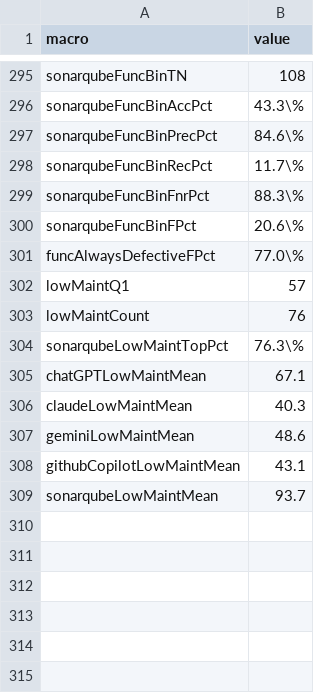
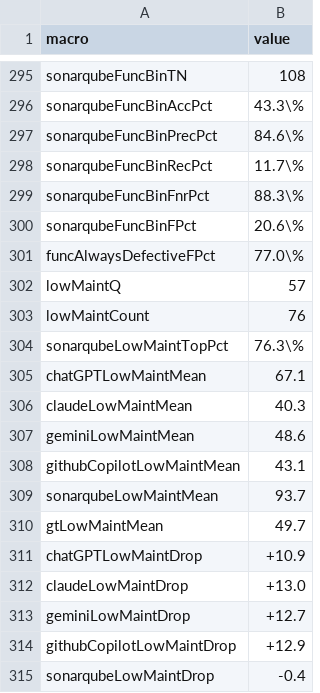
Before and after one commit to ReutBenisho/code-quality-research, a CSV file: results/charts/6_Summary/extra_metrics_summary.csv, drawn as a sheet; only a part is shown, gaps mark what is left out.

Commit message:
Added macros

```diff
--- a/results/charts/6_Summary/extra_metrics_summary.csv
+++ b/results/charts/6_Summary/extra_metrics_summary.csv
@@ -301,3 +301,3 @@ sonarqubeFuncBinFPct,20.6\%
 funcAlwaysDefectiveFPct,77.0\%
-lowMaintQ1,57
+lowMaintQ,57
 lowMaintCount,76
@@ -309 +309,7 @@ githubCopilotLowMaintMean,43.1
 sonarqubeLowMaintMean,93.7
+gtLowMaintMean,49.7
+chatGPTLowMaintDrop,+10.9
+claudeLowMaintDrop,+13.0
+geminiLowMaintDrop,+12.7
+githubCopilotLowMaintDrop,+12.9
+sonarqubeLowMaintDrop,-0.4
```
Also changed, not shown: 2 other files.
